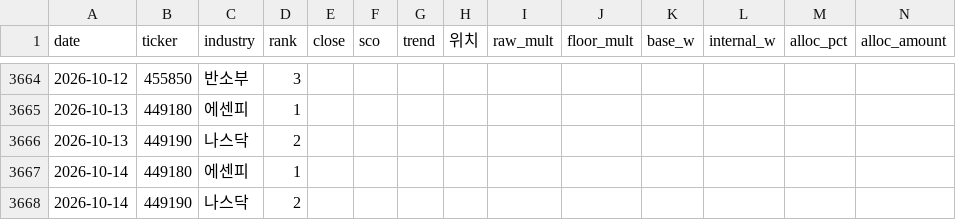
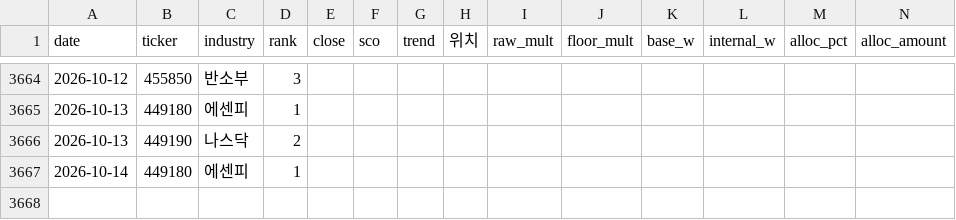
Before and after one commit to momentum79/report-us, a CSV file: etf_history/holdings_daily_kr.csv, drawn as a sheet; only a part is shown, gaps mark what is left out; rows hold the shown columns only; the diff names each change by its address in the sheet, - before the commit and + after, or states it on an @@ line.

```diff
--- a/etf_history/holdings_daily_kr.csv
+++ b/etf_history/holdings_daily_kr.csv
-row 3668: 2026-10-14 | 449190 | 나스닥 | 2
```
Also changed, not shown: etf_history/weekly_top3_kr.csv, rank_history_kr150/market_temp_history.csv, 55 other files.
